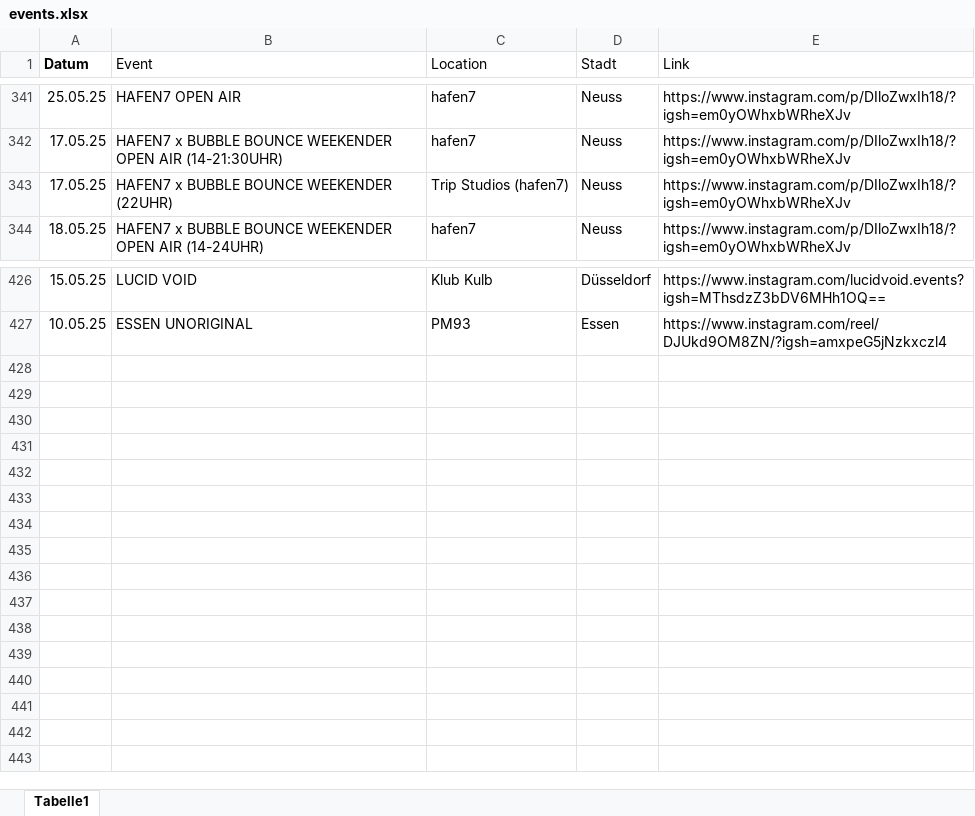
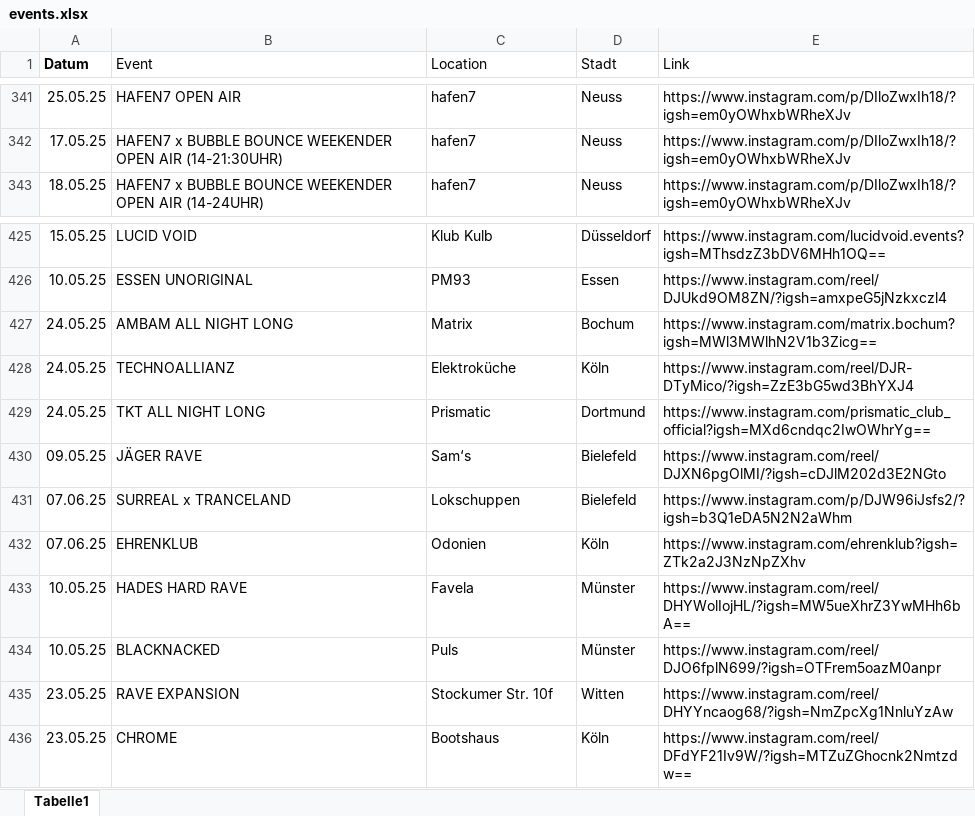
Before and after one commit to rafaelthetrue/rafaelthetrue.github.io, an Excel workbook: events.xlsx, sheet Tabelle1, drawn as a sheet; only a part is shown, gaps mark what is left out; values as stored, in another font and other column widths than the file's, no borders; removed rows and columns are numbered as before the commit, all else as after; the diff names each change by its address in the sheet, - before the commit and + after, or states it on an @@ line.

Commit message:
Add files via upload

```diff
--- a/events.xlsx (sheet Tabelle1)
+++ b/events.xlsx (sheet Tabelle1)
-row 343: 17.05.25 | HAFEN7 x BUBBLE BOUNCE WEEKENDER (22UHR) | Trip Studios (hafen7) | Neuss | https://www.instagram.com/p/DIloZwxIh18/?igsh=em0yOWhxbWRheXJv
+row 427: 24.05.25 | AMBAM ALL NIGHT LONG | Matrix | Bochum | https://www.instagram.com/matrix.bochum?igsh=MWl3MWlhN2V1b3Zicg==
+row 428: 24.05.25 | TECHNOALLIANZ | Elektroküche | Köln | https://www.instagram.com/reel/DJR-DTyMico/?igsh=ZzE3bG5wd3BhYXJ4
+row 429: 24.05.25 | TKT ALL NIGHT LONG | Prismatic | Dortmund | https://www.instagram.com/prismatic_club_official?igsh=MXd6cndqc2IwOWhrYg==
+row 430: 09.05.25 | JÄGER RAVE | Sam‘s | Bielefeld | https://www.instagram.com/reel/DJXN6pgOlMI/?igsh=cDJlM202d3E2NGto
+row 431: 07.06.25 | SURREAL x TRANCELAND | Lokschuppen | Bielefeld | https://www.instagram.com/p/DJW96iJsfs2/?igsh=b3Q1eDA5N2N2aWhm
+row 432: 07.06.25 | EHRENKLUB | Odonien | Köln | https://www.instagram.com/ehrenklub?igsh=ZTk2a2J3NzNpZXhv
+row 433: 10.05.25 | HADES HARD RAVE | Favela | Münster | https://www.instagram.com/reel/DHYWolIojHL/?igsh=MW5ueXhrZ3YwMHh6bA==
+row 434: 10.05.25 | BLACKNACKED | Puls | Münster | https://www.instagram.com/reel/DJO6fplN699/?igsh=OTFrem5oazM0anpr
+row 435: 23.05.25 | RAVE EXPANSION | Stockumer Str. 10f | Witten | https://www.instagram.com/reel/DHYYncaog68/?igsh=NmZpcXg1NnluYzAw
+row 436: 23.05.25 | CHROME | Bootshaus | Köln | https://www.instagram.com/reel/DFdYF21Iv9W/?igsh=MTZuZGhocnk2Nmtzdw==
```
